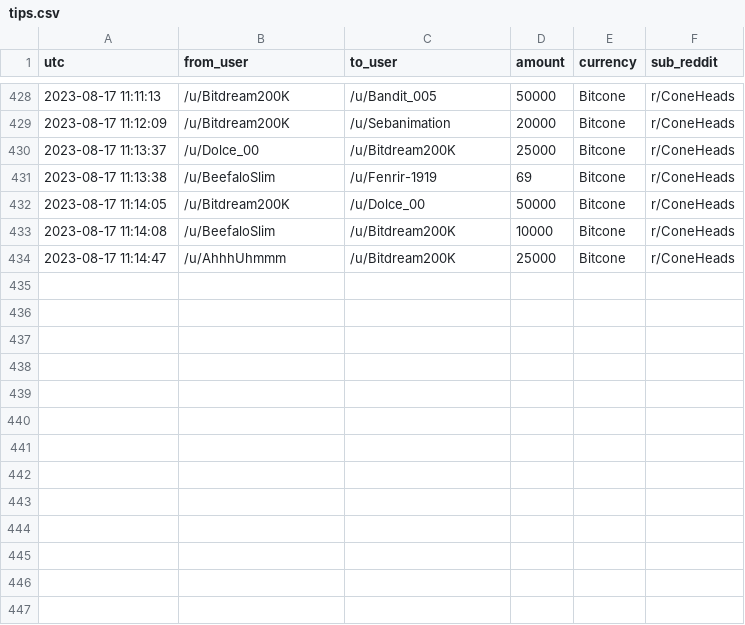
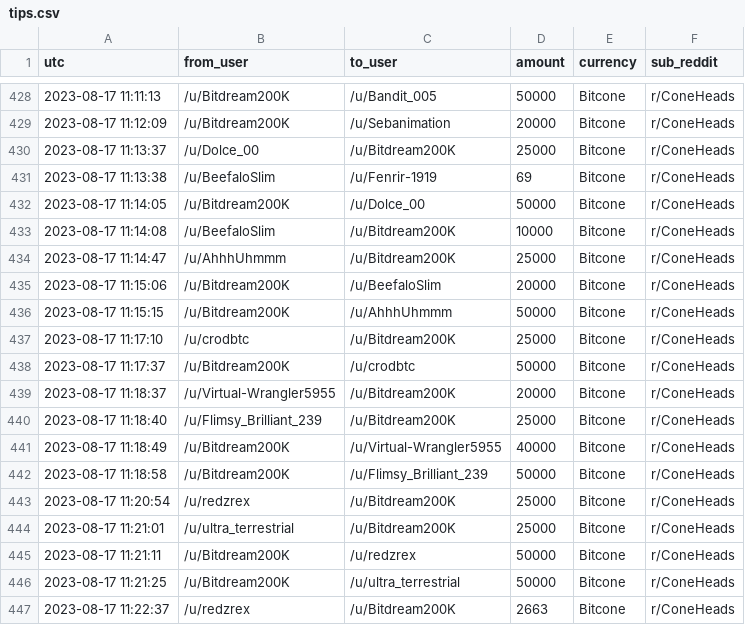
Before and after one commit to birdwastheword/Coneheads-Tip-Leaderboard, a CSV file: runs/2023-08-17/tips.csv, drawn as a sheet; only a part is shown, gaps mark what is left out.

```diff
--- a/runs/2023-08-17/tips.csv
+++ b/runs/2023-08-17/tips.csv
@@ -434 +434,14 @@ utc, from_user, to_user, amount, currency, sub_reddit
 2023-08-17 11:14:47, /u/AhhhUhmmm, /u/Bitdream200K, 25000, Bitcone, r/ConeHeads
+2023-08-17 11:15:06, /u/Bitdream200K, /u/BeefaloSlim, 20000, Bitcone, r/ConeHeads
+2023-08-17 11:15:15, /u/Bitdream200K, /u/AhhhUhmmm, 50000, Bitcone, r/ConeHeads
+2023-08-17 11:17:10, /u/crodbtc, /u/Bitdream200K, 25000, Bitcone, r/ConeHeads
+2023-08-17 11:17:37, /u/Bitdream200K, /u/crodbtc, 50000, Bitcone, r/ConeHeads
+2023-08-17 11:18:37, /u/Virtual-Wrangler5955, /u/Bitdream200K, 20000, Bitcone, r/ConeHeads
+2023-08-17 11:18:40, /u/Flimsy_Brilliant_239, /u/Bitdream200K, 25000, Bitcone, r/ConeHeads
+2023-08-17 11:18:49, /u/Bitdream200K, /u/Virtual-Wrangler5955, 40000, Bitcone, r/ConeHeads
+2023-08-17 11:18:58, /u/Bitdream200K, /u/Flimsy_Brilliant_239, 50000, Bitcone, r/ConeHeads
+2023-08-17 11:20:54, /u/redzrex, /u/Bitdream200K, 25000, Bitcone, r/ConeHeads
+2023-08-17 11:21:01, /u/ultra_terrestrial, /u/Bitdream200K, 25000, Bitcone, r/ConeHeads
+2023-08-17 11:21:11, /u/Bitdream200K, /u/redzrex, 50000, Bitcone, r/ConeHeads
+2023-08-17 11:21:25, /u/Bitdream200K, /u/ultra_terrestrial, 50000, Bitcone, r/ConeHeads
+2023-08-17 11:22:37, /u/redzrex, /u/Bitdream200K, 2663, Bitcone, r/ConeHeads
```
Also changed, not shown: 2 other files.
